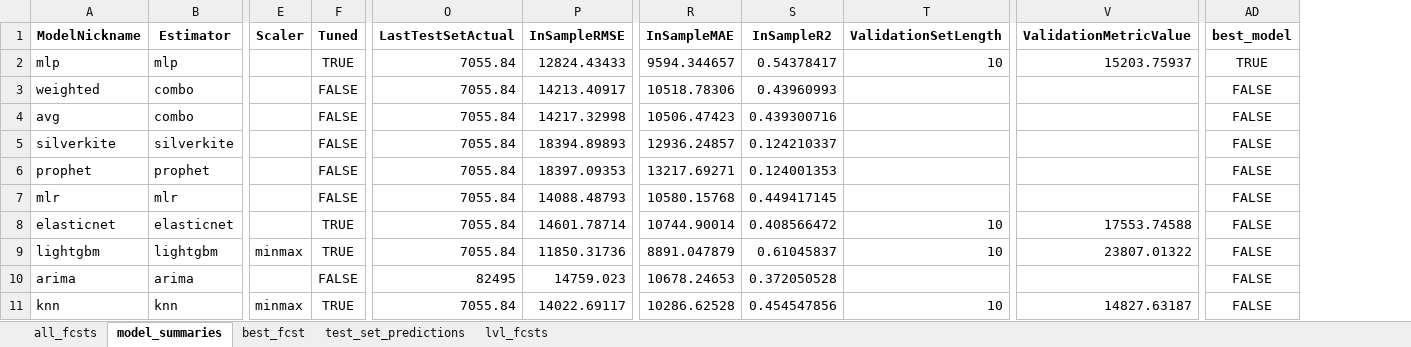
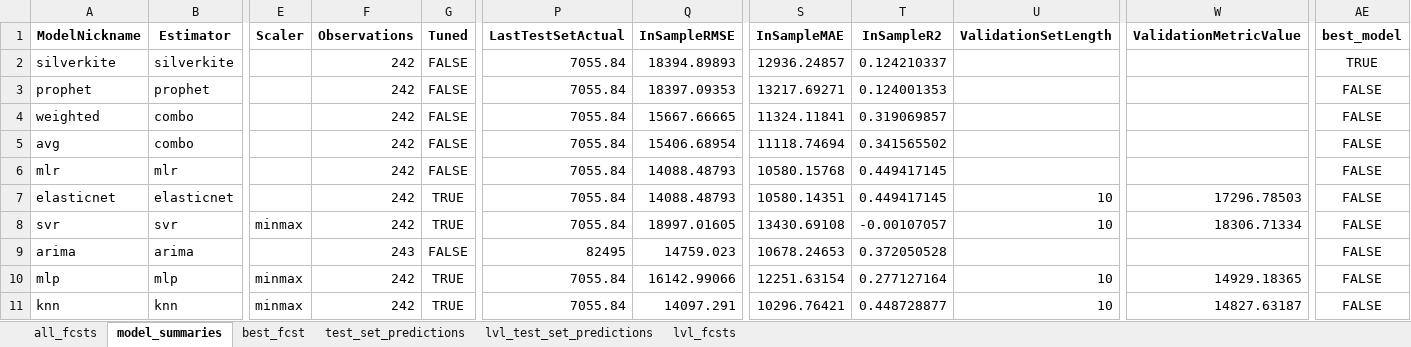
Before and after one commit to mikekeith52/scalecast, an Excel workbook: examples/eCommerce_results.xlsx, sheet model_summaries, drawn as a sheet; only a part is shown, gaps mark what is left out; values as stored, in another font and other column widths than the file's, no borders; removed rows and columns are numbered as before the commit, all else as after; rows hold the shown columns only; the diff names each change by its address in the sheet, - before the commit and + after, or states it on an @@ line.

```diff
--- a/examples/eCommerce_results.xlsx (sheet model_summaries)
+++ b/examples/eCommerce_results.xlsx (sheet model_summaries)
+sheet tab: lvl_test_set_predictions
+column F (Observations), rows 2-3: 242 | 242; rows 6-7: 242 | 242; row 9: 243; row 11: 242
-row 2: mlp | mlp |  | TRUE | 7055.84 | 12824.43433 | 9594.344657 | 0.54378417 | 10 | 15203.75937 | TRUE
-row 3: weighted | combo |  | FALSE | 7055.84 | 14213.40917 | 10518.78306 | 0.43960993 |  |  | FALSE
-row 4: avg | combo |  | FALSE | 7055.84 | 14217.32998 | 10506.47423 | 0.439300716 |  |  | FALSE
-AE2 (best_model): FALSE
+AE2 (best_model): TRUE
+row 4: weighted | combo |  | 242 | FALSE | 7055.84 | 15667.66665 | 11324.11841 | 0.319069857 |  |  | FALSE
+row 5: avg | combo |  | 242 | FALSE | 7055.84 | 15406.68954 | 11118.74694 | 0.341565502 |  |  | FALSE
-Q7 (InSampleRMSE): 14601.78714
+Q7 (InSampleRMSE): 14088.48793
-S7 (InSampleMAE): 10744.90014
+S7 (InSampleMAE): 10580.14351
-T7 (InSampleR2): 0.408566472
+T7 (InSampleR2): 0.449417145
-W7 (ValidationMetricValue): 17553.74588
+W7 (ValidationMetricValue): 17296.78503
-row 9: lightgbm | lightgbm | minmax | TRUE | 7055.84 | 11850.31736 | 8891.047879 | 0.61045837 | 10 | 23807.01322 | FALSE
+row 8: svr | svr | minmax | 242 | TRUE | 7055.84 | 18997.01605 | 13430.69108 | -0.00107057 | 10 | 18306.71334 | FALSE
+row 10: mlp | mlp | minmax | 242 | TRUE | 7055.84 | 16142.99066 | 12251.63154 | 0.277127164 | 10 | 14929.18365 | FALSE
-Q11 (InSampleRMSE): 14022.69117
+Q11 (InSampleRMSE): 14097.291
-S11 (InSampleMAE): 10286.62528
+S11 (InSampleMAE): 10296.76421
-T11 (InSampleR2): 0.454547856
+T11 (InSampleR2): 0.448728877
```
Also changed, not shown: sheet all_fcsts, sheet lvl_fcsts, sheet best_fcst, sheet test_set_predictions, examples/eCommerce_feature_info.xlsx, examples/housing_different_levels_feature_info.xlsx, 21 other files.
